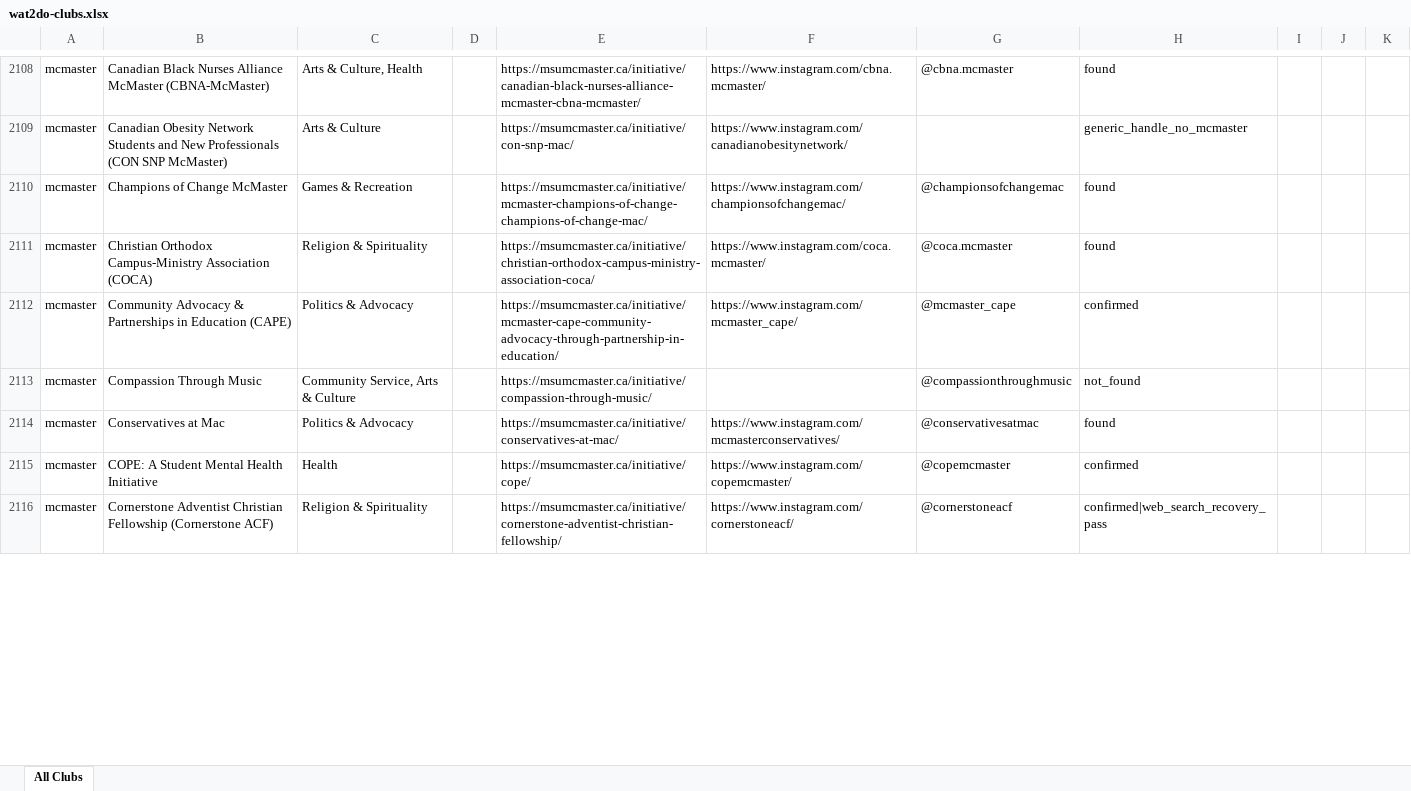
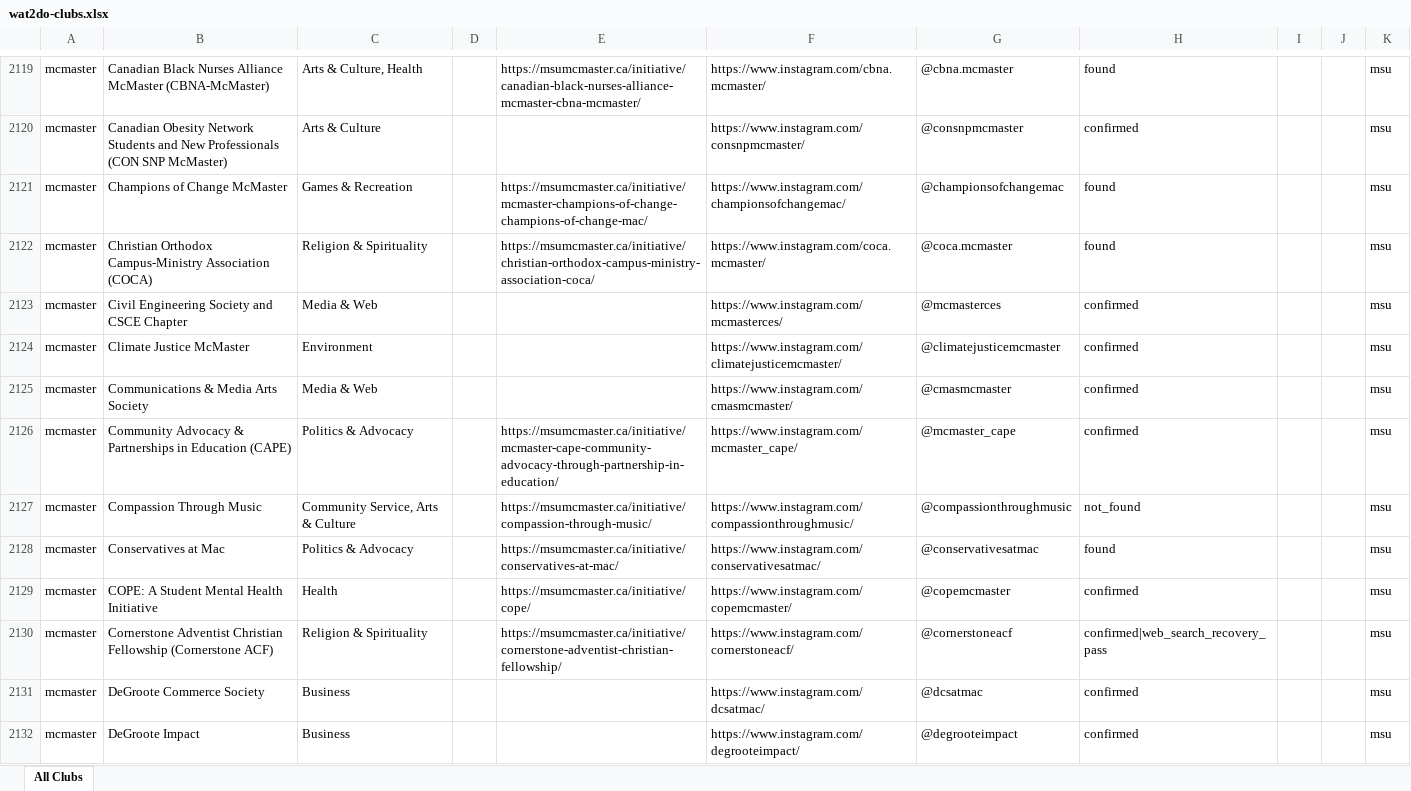
Before and after one commit to wat2dov2/wat2do-ui, an Excel workbook: backend/services/scraper/wat2do-clubs.xlsx, sheet All Clubs, drawn as a sheet; only a part is shown, gaps mark what is left out; values as stored, in another font and other column widths than the file's, no borders; addresses are those after the commit; the diff covers the shown part only; the diff names each change by its address in the sheet, - before the commit and + after, or states it on an @@ line.

Commit message:
Reconcile McMaster clubs against the MSU Instagram follow list
The McMaster block now mirrors the accounts the MSU Instagram actually
follows. Rows are keyed on the Instagram Handle column rather than the
Instagram URL: 39 McMaster rows carried a stale URL from a handle change,
and keying on the URL would have dropped 32 clubs that are still followed.
Both columns now agree on every McMaster row.

Ten clubs whose handle is no longer followed are removed, and 207 followed
accounts that had no row are added with a name read from the Instagram
profile and a category assigned from the canonical nine. McMaster grows
from 269 to 466 clubs.

A new Organization Type column records the student association that owns
the club, set to msu across McMaster. The importer reads it, treating a
blank cell as no opinion so inserts fall back to the database default and
re-imports never clobber an admin's choice.

```diff
--- a/backend/services/scraper/wat2do-clubs.xlsx (sheet All Clubs)
+++ b/backend/services/scraper/wat2do-clubs.xlsx (sheet All Clubs)
-K2119:K2122: (empty)
+K2119:K2122: msu
-E2120: https://msumcmaster.ca/initiative/con-snp-mac/
+E2120: (empty)
-F2120: https://www.instagram.com/canadianobesitynetwork/
+F2120: https://www.instagram.com/consnpmcmaster/
-G2120: (empty)
+G2120: @consnpmcmaster
-H2120: generic_handle_no_mcmaster
+H2120: confirmed
+row 2123: mcmaster | Civil Engineering Society and CSCE Chapter | Media & Web |  |  | https://www.instagram.com/mcmasterces/ | @mcmasterces | confirmed |  |  | msu
+row 2124: mcmaster | Climate Justice McMaster | Environment |  |  | https://www.instagram.com/climatejusticemcmaster/ | @climatejusticemcmaster | confirmed |  |  | msu
+row 2125: mcmaster | Communications & Media Arts Society | Media & Web |  |  | https://www.instagram.com/cmasmcmaster/ | @cmasmcmaster | confirmed |  |  | msu
-K2126:K2130: (empty)
+K2126:K2130: msu
-F2127: (empty)
+F2127: https://www.instagram.com/compassionthroughmusic/
-F2128: https://www.instagram.com/mcmasterconservatives/
+F2128: https://www.instagram.com/conservativesatmac/
+row 2131: mcmaster | DeGroote Commerce Society | Business |  |  | https://www.instagram.com/dcsatmac/ | @dcsatmac | confirmed |  |  | msu
+row 2132: mcmaster | DeGroote Impact | Business |  |  | https://www.instagram.com/degrooteimpact/ | @degrooteimpact | confirmed |  |  | msu
```
Also changed, not shown: 200 added rows, 8 removed rows and 295 edited cells elsewhere in this sheet, 1 other file.
